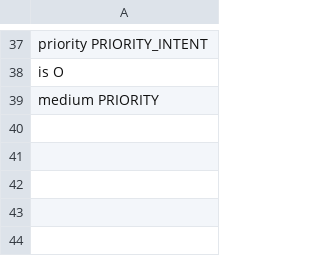
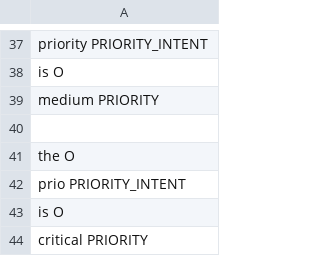
Before and after one commit to FabioSchmidberger/issue-speech-recognition, a TSV file: nlp/train/priority.tsv, drawn as a sheet; only a part is shown, gaps mark what is left out; the diff names each change by its address in the sheet, - before the commit and + after, or states it on an @@ line.

Commit message:
update traning data.

```diff
--- a/nlp/train/priority.tsv
+++ b/nlp/train/priority.tsv
+row 40: (empty)
+row 41: the O
+row 42: prio PRIORITY_INTENT
+row 43: is O
+row 44: critical PRIORITY
```
Also changed, not shown: 3 other files.
